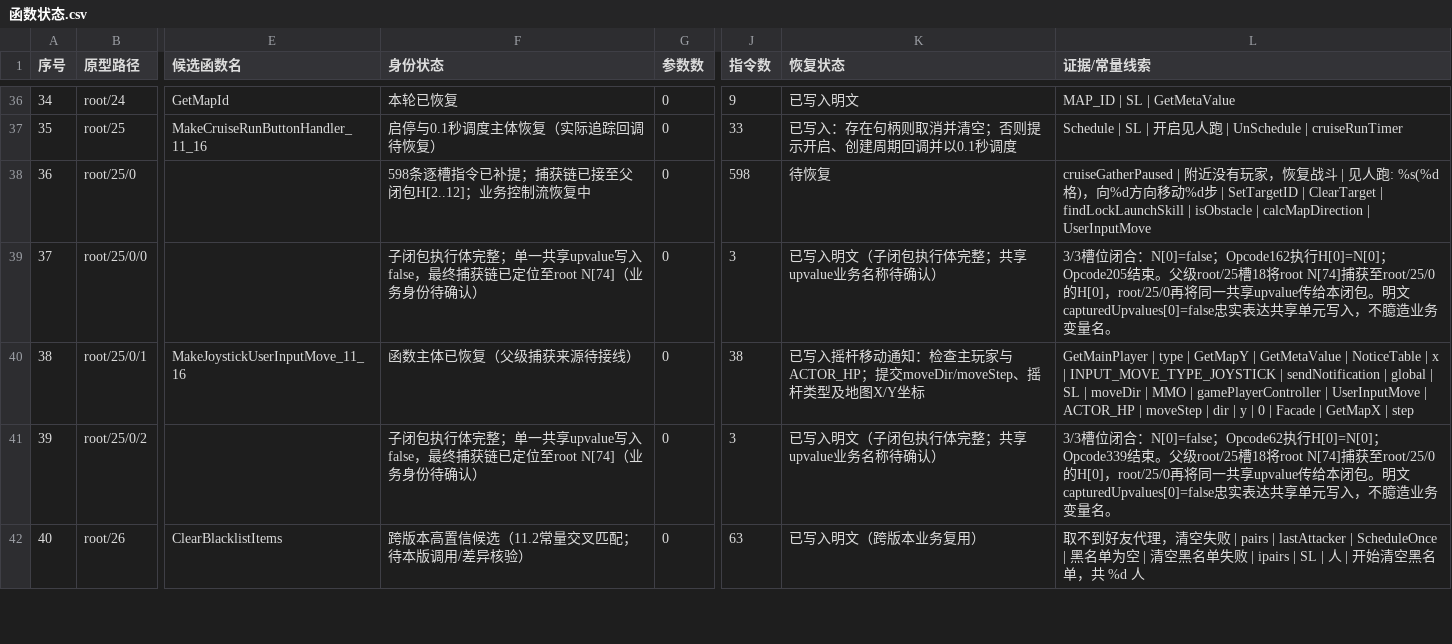
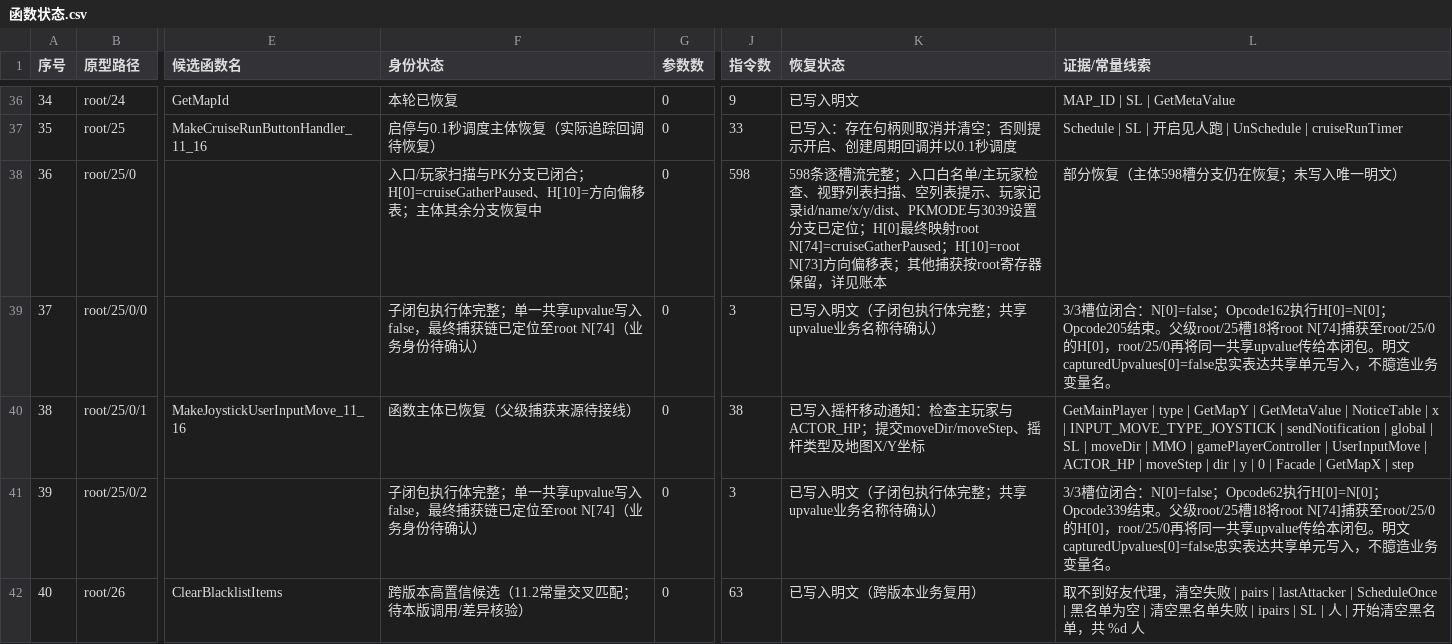
Before and after one commit to panchengdong88888/wjjm, a CSV file: 11.16/函数状态.csv, drawn as a sheet; only a part is shown, gaps mark what is left out; the diff names each change by its address in the sheet, - before the commit and + after, or states it on an @@ line.

Commit message:
11.16 root25见人跑首段控制流与捕获身份更新

```diff
--- a/11.16/函数状态.csv
+++ b/11.16/函数状态.csv
-F38 (身份状态): 598条逐槽指令已补提；捕获链已接至父闭包H[2..12]；业务控制流恢复中
+F38 (身份状态): 入口/玩家扫描与PK分支已闭合；H[0]=cruiseGatherPaused、H[10]=方向偏移表；主体其余分支恢复中
-K38 (恢复状态): 待恢复
+K38 (恢复状态): 598条逐槽流完整；入口白名单/主玩家检查、视野列表扫描、空列表提示、玩家记录id/name/x/y/dist、PKMODE与3039设置分支已定位；H[0]最终映射root N[74]=cruiseGatherPaused；H[10]=root N[73]方向偏移表；其他捕获按root寄存器保留，详见账本
-L38 (证据/常量线索): cruiseGatherPaused | 附近没有玩家，恢复战斗 | 见人跑: %s(%d格)，向%d方向移动%d步 | SetTargetID | ClearTarget | findLockLaunchSkill | isObstacle | calcMapDirection | UserInputMove
+L38 (证据/常量线索): 部分恢复（主体598槽分支仍在恢复；未写入唯一明文）
```
